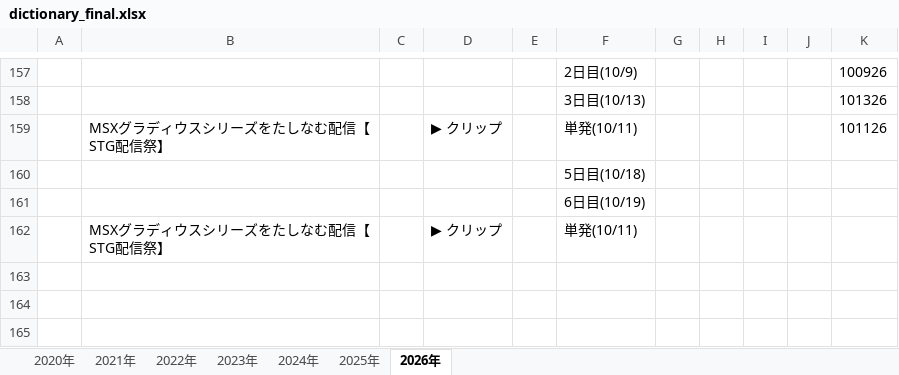
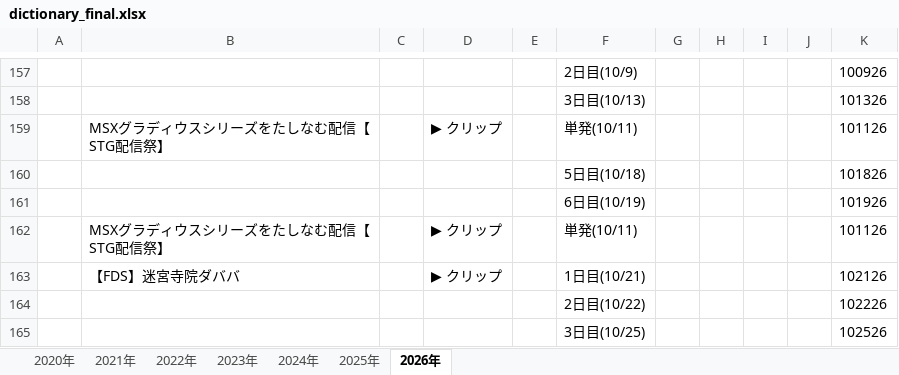
Before and after one commit to senbenx63-blip/original-archive-trial, an Excel workbook: dictionary_final.xlsx, sheet 2026年, drawn as a sheet; only a part is shown, gaps mark what is left out; values as stored, in another font and other column widths than the file's, no borders; the diff names each change by its address in the sheet, - before the commit and + after, or states it on an @@ line.

```diff
--- a/dictionary_final.xlsx (sheet 2026年)
+++ b/dictionary_final.xlsx (sheet 2026年)
-K160: (empty)
+K160: 101826
-K161: (empty)
+K161: 101926
-K162: (empty)
+K162: 101126
+row 163:  | 【FDS】迷宮寺院ダババ |  | ▶ クリップ |  | 1日目(10/21) |  |  |  |  | 102126
+row 164:  |  |  |  |  | 2日目(10/22) |  |  |  |  | 102226
+row 165:  |  |  |  |  | 3日目(10/25) |  |  |  |  | 102526
```
Also changed, not shown: 56 other files.
